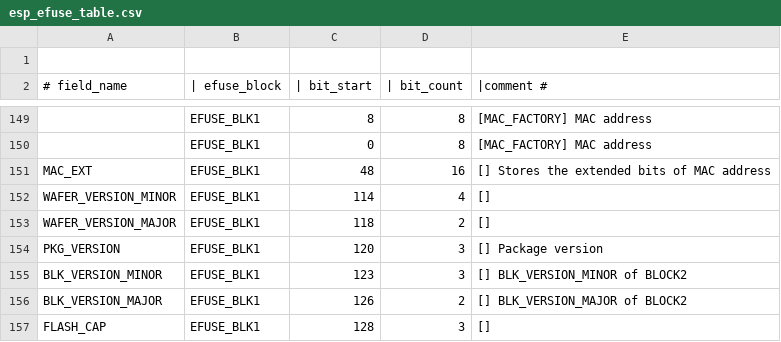
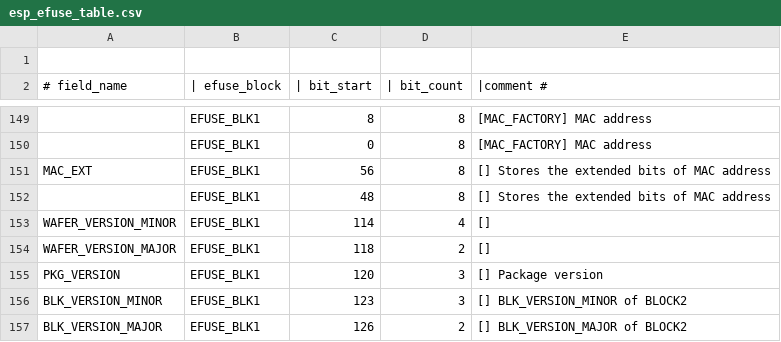
Before and after one commit to espressif/esp-hal-3rdparty, a CSV file: components/efuse/esp32c6/esp_efuse_table.csv, drawn as a sheet; only a part is shown, gaps mark what is left out; the shorter side is filled out with more unchanged rows; the diff names each change by its address in the sheet, - before the commit and + after, or states it on an @@ line.

Commit message:
mac_addr(C6 and H2): Fix byte order of MAC_EXT and change format of IEEE802154 MAC
The changes only related to C6 and H2 chips where CONFIG_SOC_IEEE802154_SUPPORTED=y.
For this case these APIs return 8 bytes
    esp_efuse_mac_get_default() -> 8 bytes
    esp_efuse_mac_get_custom() -> 8 bytes
    esp_read_mac(..., ESP_MAC_IEEE802154) -> 8 bytes
The rest cases len is 6 bytes

```diff
--- a/components/efuse/esp32c6/esp_efuse_table.csv
+++ b/components/efuse/esp32c6/esp_efuse_table.csv
-C151 (| bit_start): 48
+C151 (| bit_start): 56
-D151 (| bit_count): 16
+D151 (| bit_count): 8
+row 152:  | EFUSE_BLK1 | 48 | 8 | [] Stores the extended bits of MAC address
```
Also changed, not shown: components/efuse/esp32h2/esp_efuse_table.csv, 6 other files.
